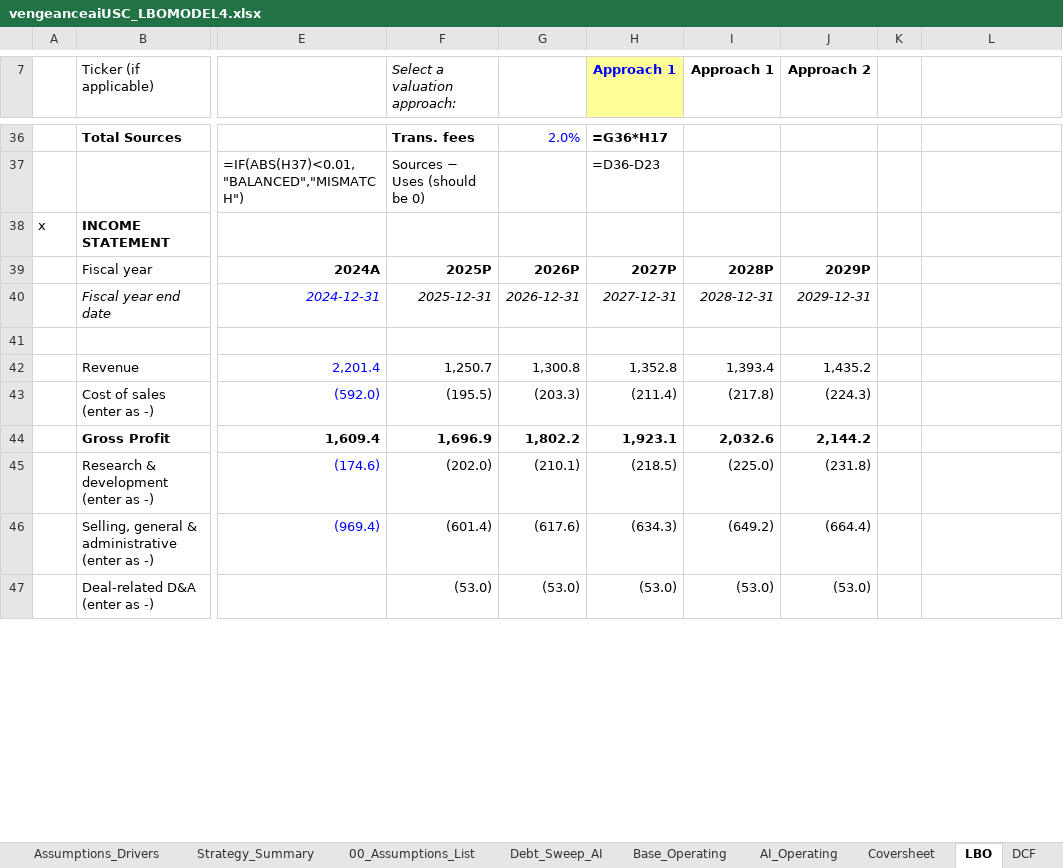
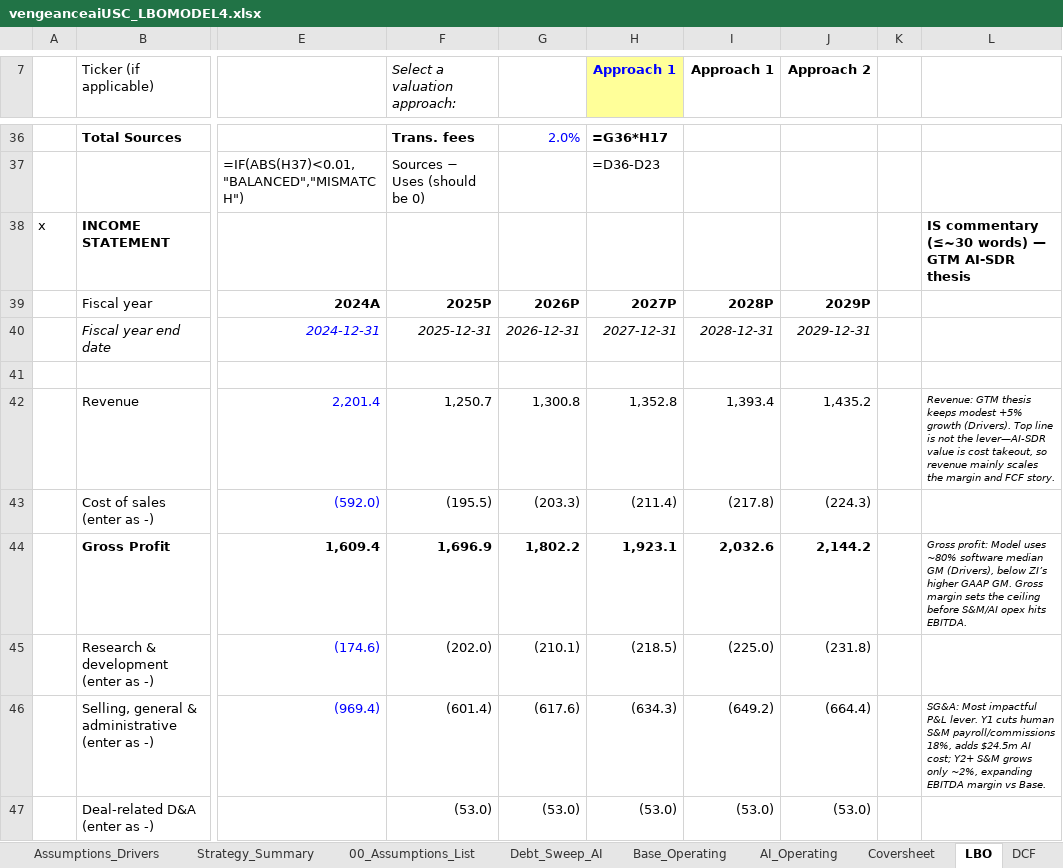
Before and after one commit to vengeanceaiUSC/Rainmaker, an Excel workbook: LBO/output/vengeanceaiUSC_LBOMODEL4.xlsx, sheet LBO, drawn as a sheet; only a part is shown, gaps mark what is left out; values as stored, in another font and other column widths than the file's, no borders; formulas without a stored value are shown as written; the diff covers the shown part only; the diff names each change by its address in the sheet, - before the commit and + after, or states it on an @@ line.

```diff
--- a/LBO/output/vengeanceaiUSC_LBOMODEL4.xlsx (sheet LBO)
+++ b/LBO/output/vengeanceaiUSC_LBOMODEL4.xlsx (sheet LBO)
-L38: (empty)
+L38: IS commentary (≤~30 words) — GTM AI-SDR thesis
-L42: (empty)
+L42: Revenue: GTM thesis keeps modest +5% growth (Drivers). Top line is not the lever—AI-SDR value is cost takeout, so revenue mainly scales the margin and FCF story.
-L44: (empty)
+L44: Gross profit: Model uses ~80% software median GM (Drivers), below ZI’s higher GAAP GM. Gross margin sets the ceiling before S&M/AI opex hits EBITDA.
-L46: (empty)
+L46: SG&A: Most impactful P&L lever. Y1 cuts human S&M payroll/commissions 18%, adds $24.5m AI cost; Y2+ S&M grows only ~2%, expanding EBITDA margin vs Base.
```
Also changed, not shown: 4 edited cells elsewhere in this sheet, vengeanceaiUSC_LBOMODEL2 (29).xlsx, vengeanceaiUSC_LBOMODEL4.xlsx, 3 other files.
